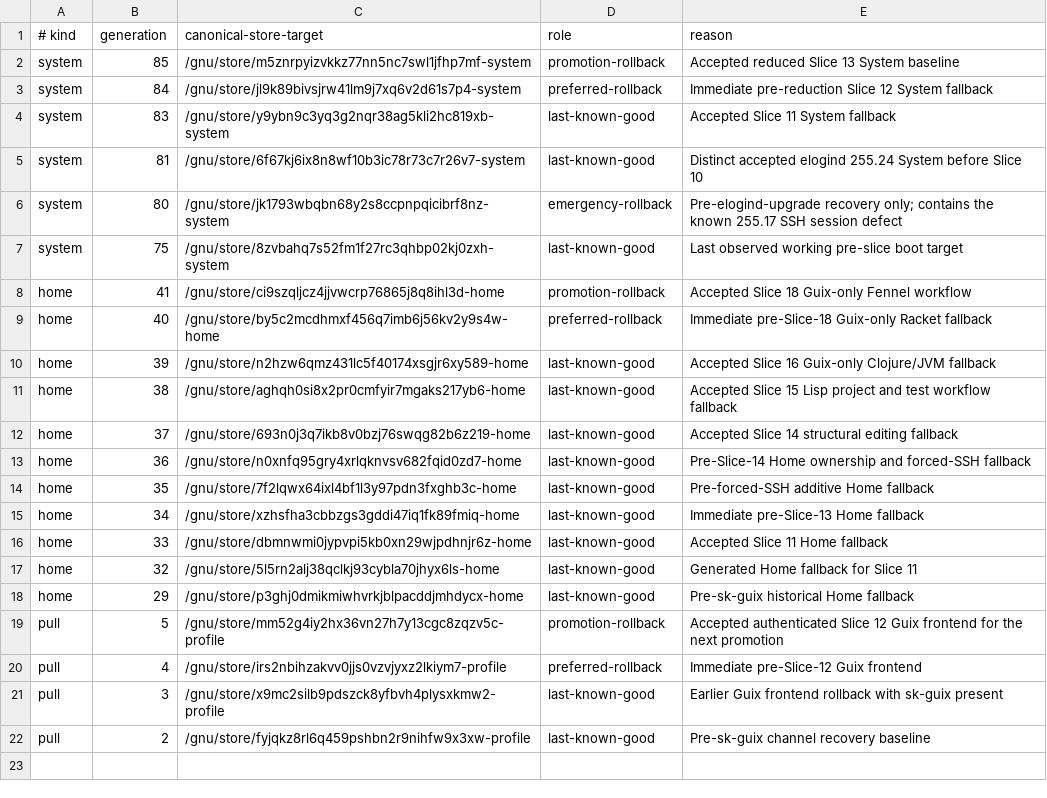
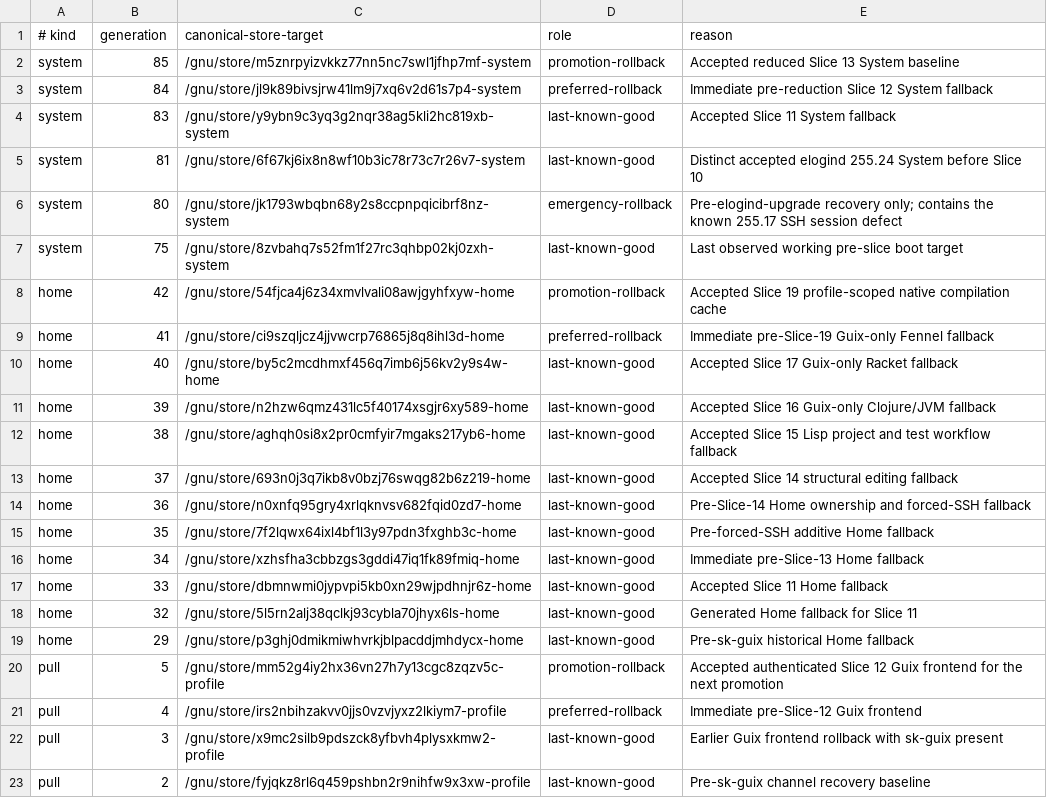
Before and after one commit to skydive420dz/guix-dotfiles, a TSV file: guix/machines/guixpc/generation-pins.tsv, drawn as a sheet.

Commit message:
audit: accept Home 42 native cache correction

```diff
--- a/guix/machines/guixpc/generation-pins.tsv
+++ b/guix/machines/guixpc/generation-pins.tsv
@@ -7,4 +7,5 @@ system	80	/gnu/store/jk1793wbqbn68y2s8ccpnpqicibrf8nz-system	emergency-rollback
 system	75	/gnu/store/8zvbahq7s52fm1f27rc3qhbp02kj0zxh-system	last-known-good	Last observed working pre-slice boot target
-home	41	/gnu/store/ci9szqljcz4jjvwcrp76865j8q8ihl3d-home	promotion-rollback	Accepted Slice 18 Guix-only Fennel workflow
-home	40	/gnu/store/by5c2mcdhmxf456q7imb6j56kv2y9s4w-home	preferred-rollback	Immediate pre-Slice-18 Guix-only Racket fallback
+home	42	/gnu/store/54fjca4j6z34xmvlvali08awjgyhfxyw-home	promotion-rollback	Accepted Slice 19 profile-scoped native compilation cache
+home	41	/gnu/store/ci9szqljcz4jjvwcrp76865j8q8ihl3d-home	preferred-rollback	Immediate pre-Slice-19 Guix-only Fennel fallback
+home	40	/gnu/store/by5c2mcdhmxf456q7imb6j56kv2y9s4w-home	last-known-good	Accepted Slice 17 Guix-only Racket fallback
 home	39	/gnu/store/n2hzw6qmz431lc5f40174xsgjr6xy589-home	last-known-good	Accepted Slice 16 Guix-only Clojure/JVM fallback
```
Also changed, not shown: 3 other files.
